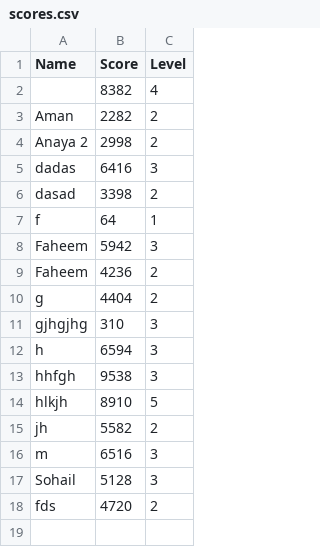
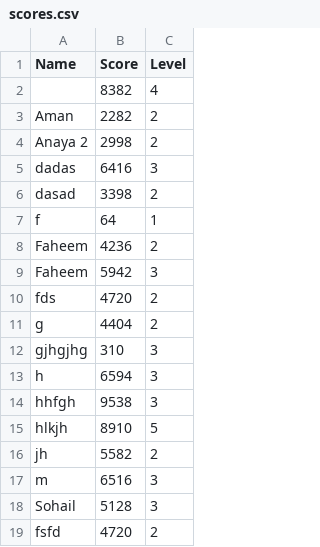
Before and after one commit to PinchedRainbow/Centipede_Uni_Project, a CSV file: data/scores.csv, drawn as a sheet.

```diff
--- a/data/scores.csv
+++ b/data/scores.csv
@@ -7,4 +7,5 @@ dasad,3398,2
 f,64,1
+Faheem,4236,2
 Faheem,5942,3
-Faheem,4236,2
+fds,4720,2
 g,4404,2
@@ -17,2 +18,2 @@ m,6516,3
 Sohail,5128,3
-fds,4720,2
+fsfd,4720,2
```
Also changed, not shown: 6 other files.
